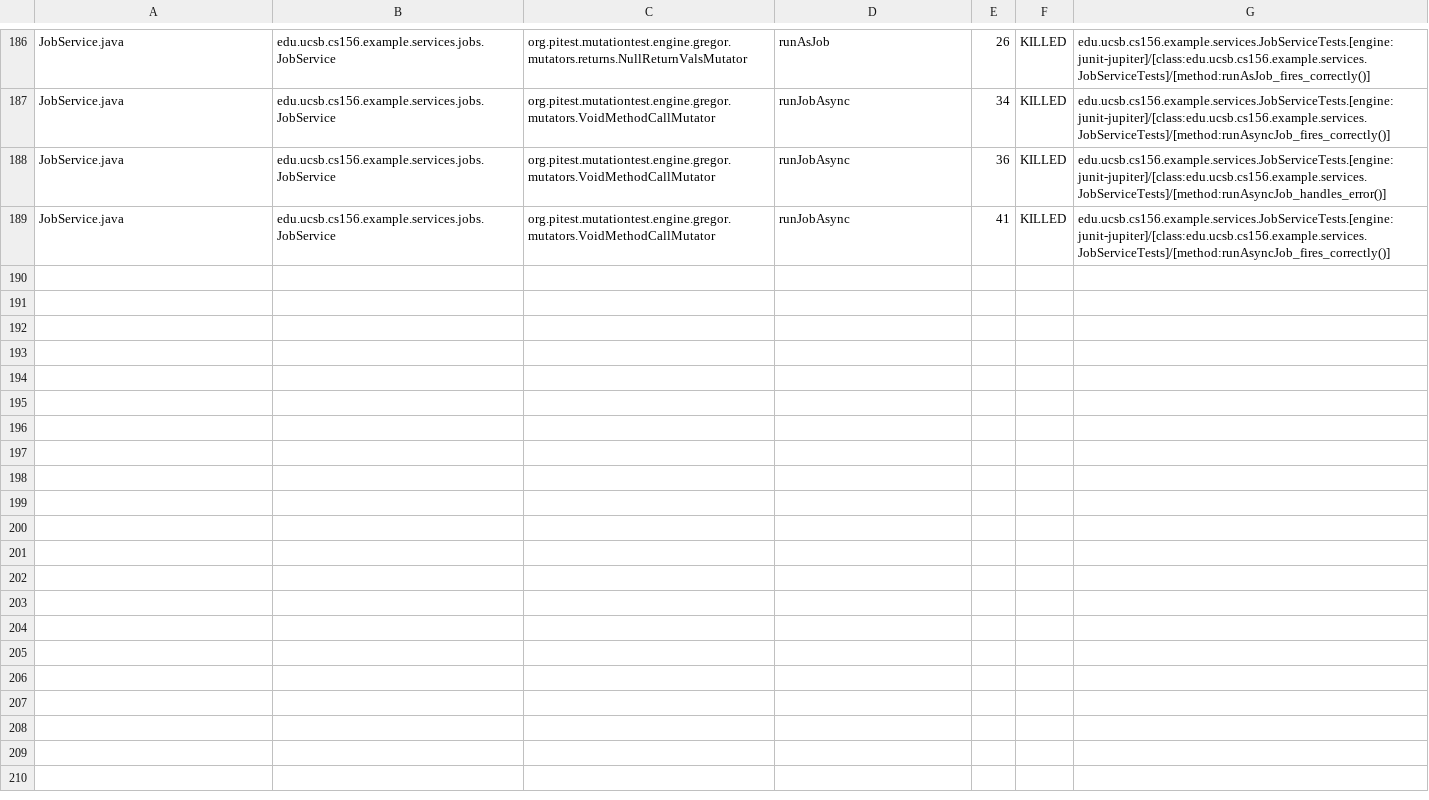
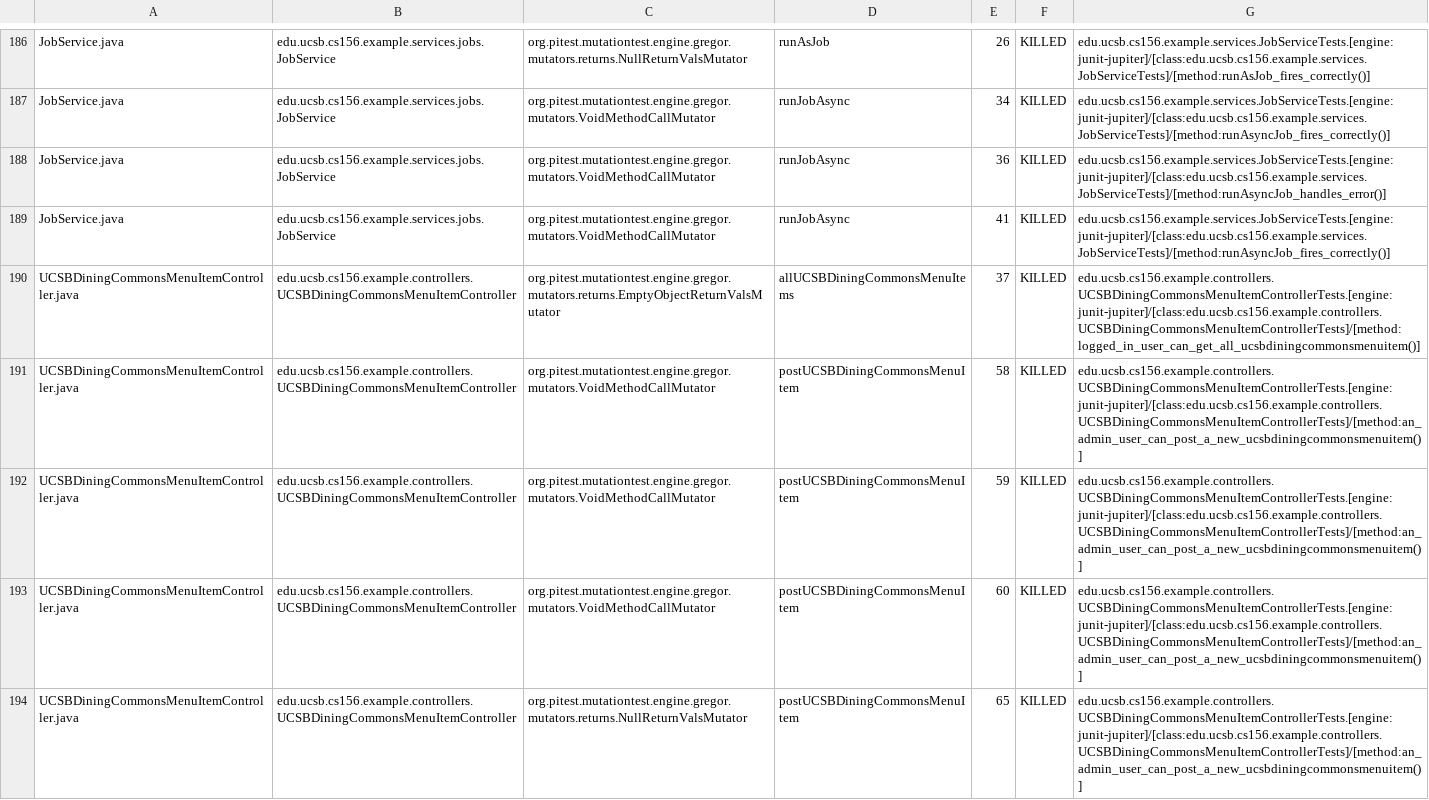
Before and after one commit to ucsb-cs156-s26/team01-s26-10, a CSV file: pitest/mutations.csv, drawn as a sheet; only a part is shown, gaps mark what is left out; the diff names each change by its address in the sheet, - before the commit and + after, or states it on an @@ line.

Commit message:
Deploying to gh-pages from @ ucsb-cs156-s26/team01-s26-10@c302360747d1cb12d41155d3d113e79844d56cb0 🚀

```diff
--- a/pitest/mutations.csv
+++ b/pitest/mutations.csv
+row 190: UCSBDiningCommonsMenuItemController.java | edu.ucsb.cs156.example.controllers.UCSBDiningCommonsMenuItemController | org.pitest.mutationtest.engine.gregor.mutators.returns.EmptyObjectReturnValsMutator | allUCSBDiningCommonsMenuItems | 37 | KILLED | edu.ucsb.cs156.example.controllers.UCSBDiningCommonsMenuItemControllerTests.[engine:junit-jupiter]/[class:edu.ucsb.cs156.example.controllers.UCSBDiningCommonsMenuItemControllerTests]/[method:logged_in_user_can_get_all_ucsbdiningcommonsmenuitem()]
+row 191: UCSBDiningCommonsMenuItemController.java | edu.ucsb.cs156.example.controllers.UCSBDiningCommonsMenuItemController | org.pitest.mutationtest.engine.gregor.mutators.VoidMethodCallMutator | postUCSBDiningCommonsMenuItem | 58 | KILLED | edu.ucsb.cs156.example.controllers.UCSBDiningCommonsMenuItemControllerTests.[engine:junit-jupiter]/[class:edu.ucsb.cs156.example.controllers.UCSBDiningCommonsMenuItemControllerTests]/[method:an_admin_user_can_post_a_new_ucsbdiningcommonsmenuitem()]
+row 192: UCSBDiningCommonsMenuItemController.java | edu.ucsb.cs156.example.controllers.UCSBDiningCommonsMenuItemController | org.pitest.mutationtest.engine.gregor.mutators.VoidMethodCallMutator | postUCSBDiningCommonsMenuItem | 59 | KILLED | edu.ucsb.cs156.example.controllers.UCSBDiningCommonsMenuItemControllerTests.[engine:junit-jupiter]/[class:edu.ucsb.cs156.example.controllers.UCSBDiningCommonsMenuItemControllerTests]/[method:an_admin_user_can_post_a_new_ucsbdiningcommonsmenuitem()]
+row 193: UCSBDiningCommonsMenuItemController.java | edu.ucsb.cs156.example.controllers.UCSBDiningCommonsMenuItemController | org.pitest.mutationtest.engine.gregor.mutators.VoidMethodCallMutator | postUCSBDiningCommonsMenuItem | 60 | KILLED | edu.ucsb.cs156.example.controllers.UCSBDiningCommonsMenuItemControllerTests.[engine:junit-jupiter]/[class:edu.ucsb.cs156.example.controllers.UCSBDiningCommonsMenuItemControllerTests]/[method:an_admin_user_can_post_a_new_ucsbdiningcommonsmenuitem()]
+row 194: UCSBDiningCommonsMenuItemController.java | edu.ucsb.cs156.example.controllers.UCSBDiningCommonsMenuItemController | org.pitest.mutationtest.engine.gregor.mutators.returns.NullReturnValsMutator | postUCSBDiningCommonsMenuItem | 65 | KILLED | edu.ucsb.cs156.example.controllers.UCSBDiningCommonsMenuItemControllerTests.[engine:junit-jupiter]/[class:edu.ucsb.cs156.example.controllers.UCSBDiningCommonsMenuItemControllerTests]/[method:an_admin_user_can_post_a_new_ucsbdiningcommonsmenuitem()]
```
Also changed, not shown: 25 other files.
